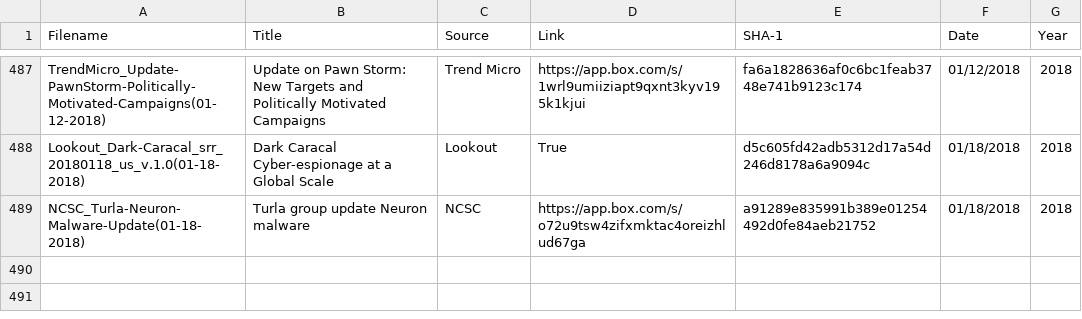
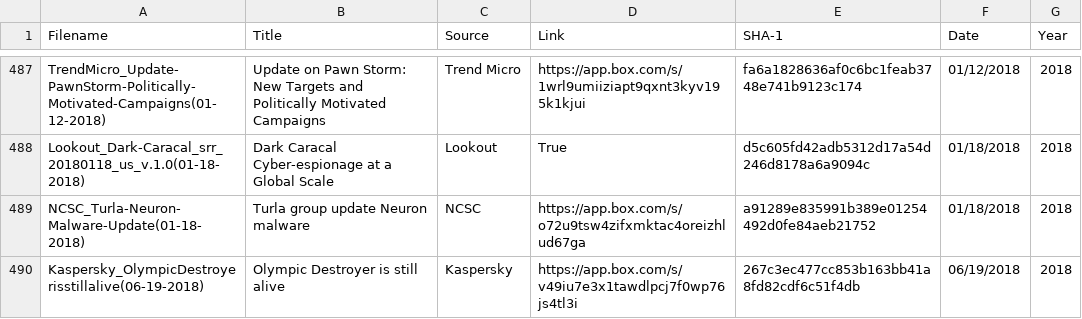
Before and after one commit to aptnotes/data, a CSV file: APTnotes.csv, drawn as a sheet; only a part is shown, gaps mark what is left out; the diff names each change by its address in the sheet, - before the commit and + after, or states it on an @@ line.

Commit message:
Add Kaspersky's report on Olympic Destroyer (Fix #211)

```diff
--- a/APTnotes.csv
+++ b/APTnotes.csv
+row 490: Kaspersky_OlympicDestroyerisstillalive(06-19-2018) | Olympic Destroyer is still alive | Kaspersky | https://app.box.com/s/v49iu7e3x1tawdlpcj7f0wp76js4tl3i | 267c3ec477cc853b163bb41a8fd82cdf6c51f4db | 06/19/2018 | 2018
```
Also changed, not shown: 1 other file.
